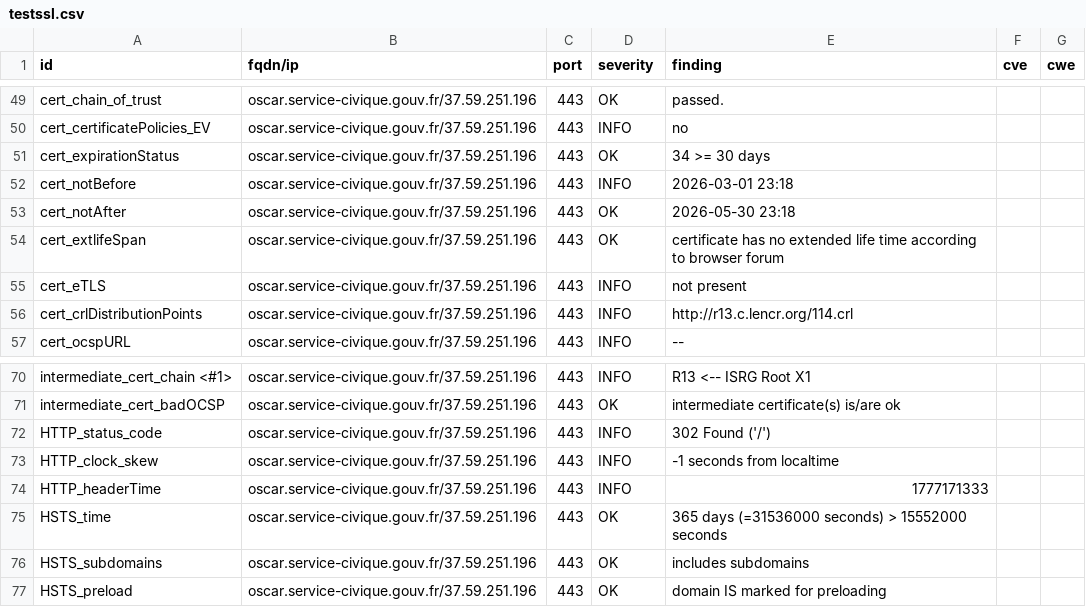
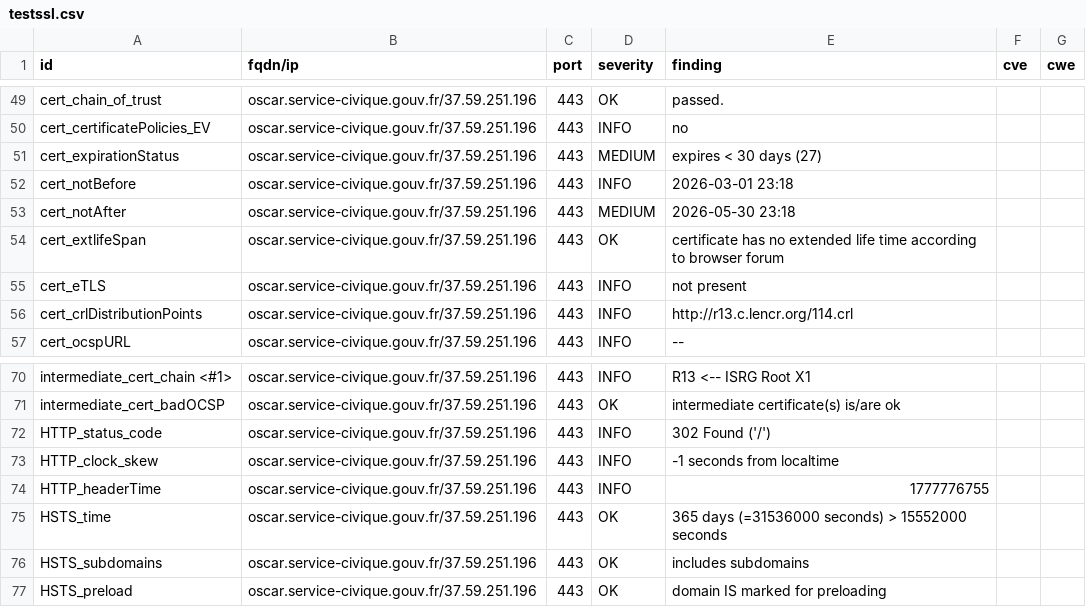
Before and after one commit to Eric-Hei/mondashlorden20minutes, a CSV file: results/aHR0cHM6Ly9vc2Nhci5zZXJ2aWNlLWNpdmlxdWUuZ291di5mcg==/testssl.csv, drawn as a sheet; only a part is shown, gaps mark what is left out.

```diff
--- a/results/aHR0cHM6Ly9vc2Nhci5zZXJ2aWNlLWNpdmlxdWUuZ291di5mcg==/testssl.csv
+++ b/results/aHR0cHM6Ly9vc2Nhci5zZXJ2aWNlLWNpdmlxdWUuZ291di5mcg==/testssl.csv
@@ -50,5 +50,5 @@
 "cert_certificatePolicies_EV","oscar.service-civique.gouv.fr/37.59.251.196","443","INFO","no","",""
-"cert_expirationStatus","oscar.service-civique.gouv.fr/37.59.251.196","443","OK","34 >= 30 days","",""
+"cert_expirationStatus","oscar.service-civique.gouv.fr/37.59.251.196","443","MEDIUM","expires < 30 days (27)","",""
 "cert_notBefore","oscar.service-civique.gouv.fr/37.59.251.196","443","INFO","2026-03-01 23:18","",""
-"cert_notAfter","oscar.service-civique.gouv.fr/37.59.251.196","443","OK","2026-05-30 23:18","",""
+"cert_notAfter","oscar.service-civique.gouv.fr/37.59.251.196","443","MEDIUM","2026-05-30 23:18","",""
 "cert_extlifeSpan","oscar.service-civique.gouv.fr/37.59.251.196","443","OK","certificate has no extended life time according to browser forum","",""
@@ -73,3 +73,3 @@
 "HTTP_clock_skew","oscar.service-civique.gouv.fr/37.59.251.196","443","INFO","-1 seconds from localtime","",""
-"HTTP_headerTime","oscar.service-civique.gouv.fr/37.59.251.196","443","INFO","1777171333","",""
+"HTTP_headerTime","oscar.service-civique.gouv.fr/37.59.251.196","443","INFO","1777776755","",""
 "HSTS_time","oscar.service-civique.gouv.fr/37.59.251.196","443","OK","365 days (=31536000 seconds) > 15552000 seconds","",""
```
Also changed, not shown: 10 other files.
